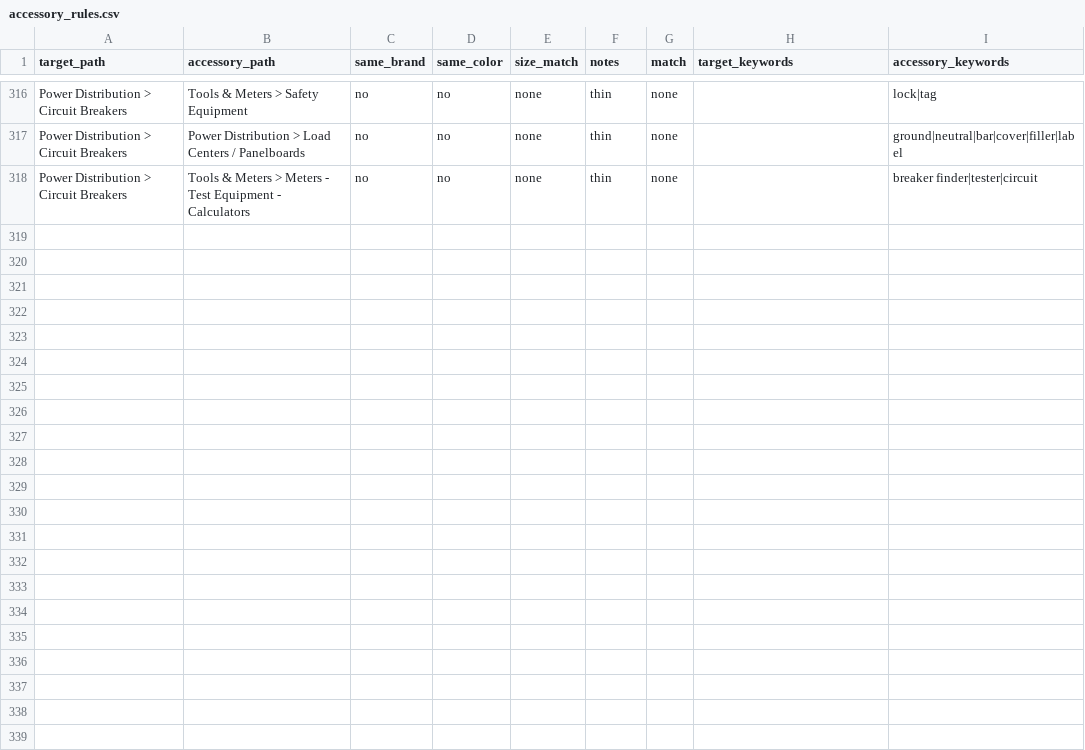
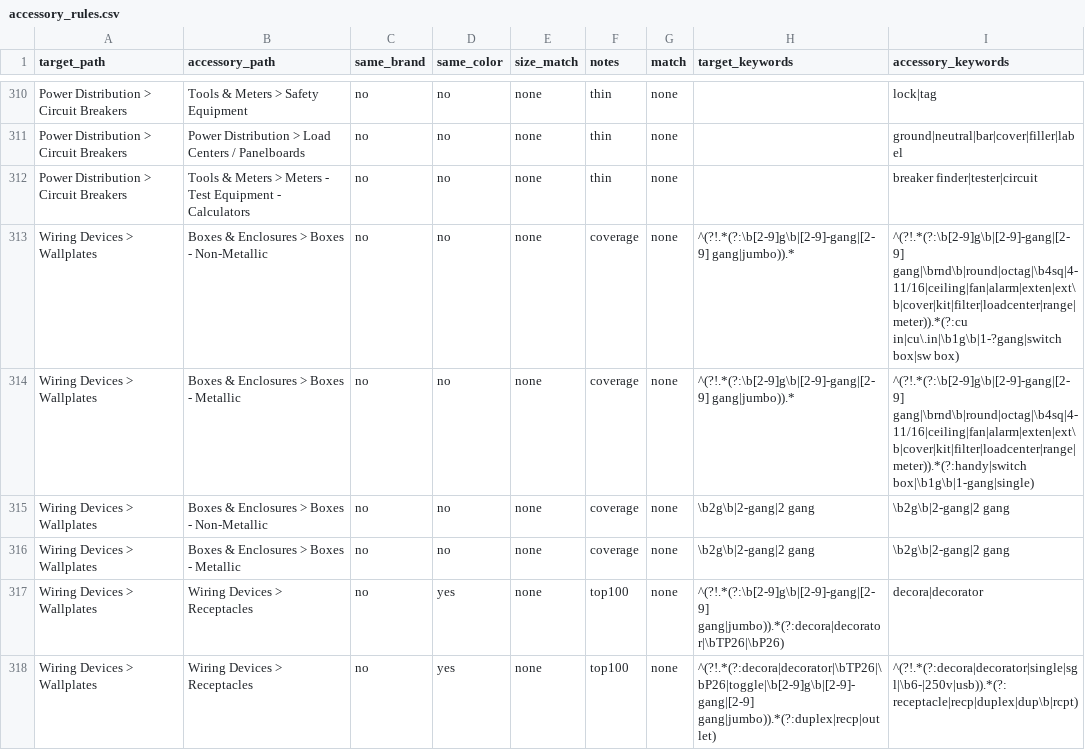
Before and after one commit to BlazerElectric/BLAZER.PROD, a CSV file: accessory_rules.csv, drawn as a sheet; only a part is shown, gaps mark what is left out; the diff covers the shown part only; the diff names each change by its address in the sheet, - before the commit and + after, or states it on an @@ line.

```diff
--- a/accessory_rules.csv
+++ b/accessory_rules.csv
+row 313: Wiring Devices > Wallplates | Boxes & Enclosures > Boxes - Non-Metallic | no | no | none | coverage | none | ^(?!.*(?:\b[2-9]g\b|[2-9]-gang|[2-9] gang|jumbo)).* | ^(?!.*(?:\b[2-9]g\b|[2-9]-gang|[2-9] gang|\brnd\b|round|octag|\b4sq|4-11/16|ceiling|fan|alarm|exten|ext\b|cover|kit|filter|loadcenter|range|meter)).*(?:cu in|cu\.in|\b1g\b|1-?gang|switch box|sw box)
+row 314: Wiring Devices > Wallplates | Boxes & Enclosures > Boxes - Metallic | no | no | none | coverage | none | ^(?!.*(?:\b[2-9]g\b|[2-9]-gang|[2-9] gang|jumbo)).* | ^(?!.*(?:\b[2-9]g\b|[2-9]-gang|[2-9] gang|\brnd\b|round|octag|\b4sq|4-11/16|ceiling|fan|alarm|exten|ext\b|cover|kit|filter|loadcenter|range|meter)).*(?:handy|switch box|\b1g\b|1-gang|single)
+row 315: Wiring Devices > Wallplates | Boxes & Enclosures > Boxes - Non-Metallic | no | no | none | coverage | none | \b2g\b|2-gang|2 gang | \b2g\b|2-gang|2 gang
+row 316: Wiring Devices > Wallplates | Boxes & Enclosures > Boxes - Metallic | no | no | none | coverage | none | \b2g\b|2-gang|2 gang | \b2g\b|2-gang|2 gang
+row 317: Wiring Devices > Wallplates | Wiring Devices > Receptacles | no | yes | none | top100 | none | ^(?!.*(?:\b[2-9]g\b|[2-9]-gang|[2-9] gang|jumbo)).*(?:decora|decorator|\bTP26|\bP26) | decora|decorator
+row 318: Wiring Devices > Wallplates | Wiring Devices > Receptacles | no | yes | none | top100 | none | ^(?!.*(?:decora|decorator|\bTP26|\bP26|toggle|\b[2-9]g\b|[2-9]-gang|[2-9] gang|jumbo)).*(?:duplex|recp|outlet) | ^(?!.*(?:decora|decorator|single|sgl|\b6-|250v|usb)).*(?:receptacle|recp|duplex|dup\b|rcpt)
```
Also changed, not shown: 6 added rows and 6 removed rows elsewhere in this file.
